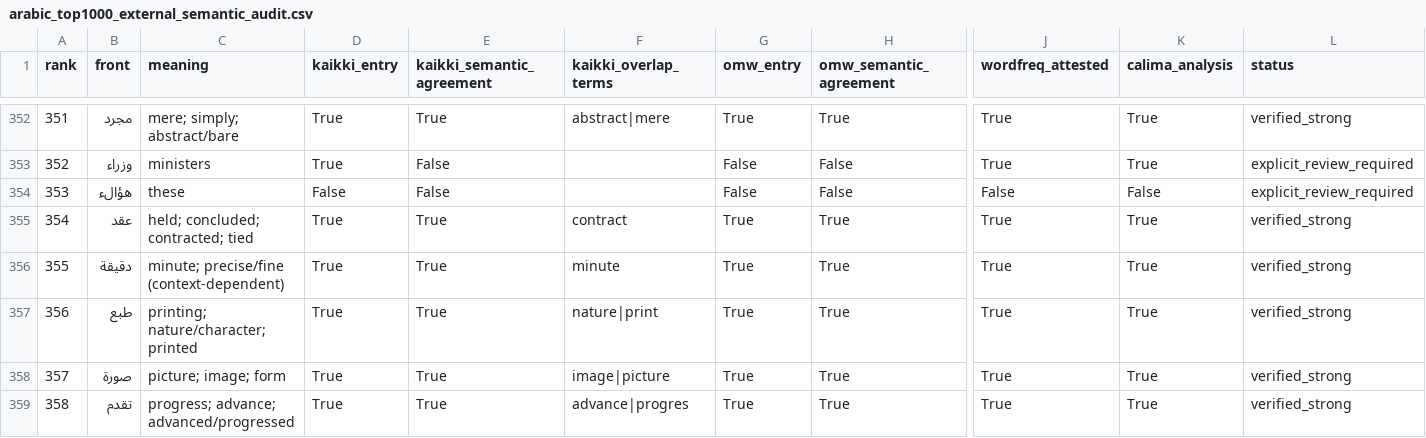
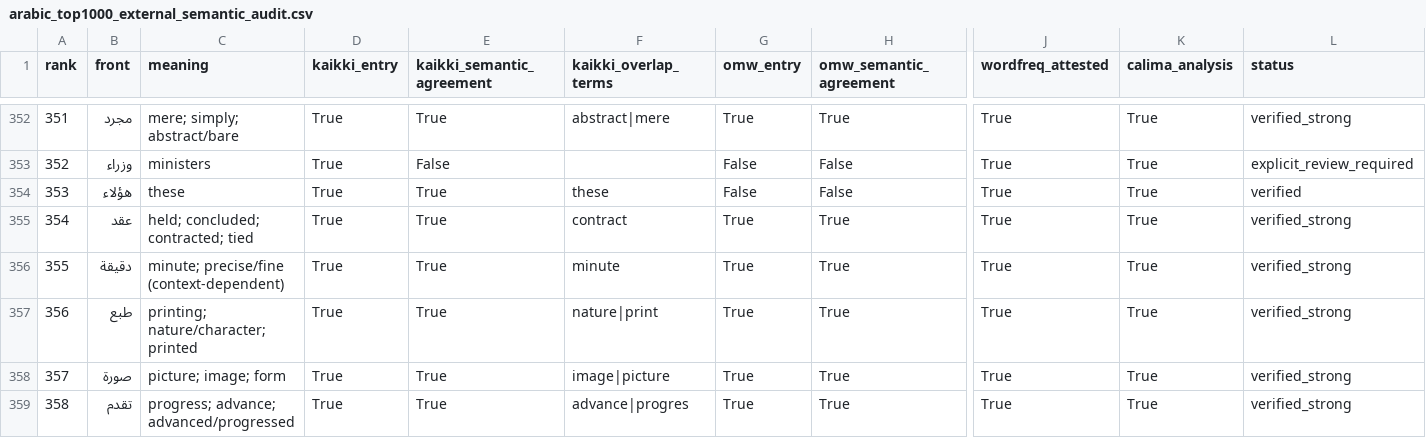
Before and after one commit to ualispublishing/learning, a CSV file: audit/arabic_top1000_external_semantic_audit.csv, drawn as a sheet; only a part is shown, gaps mark what is left out; removed rows and columns are numbered as before the commit, all else as after; rows hold the shown columns only; the diff names each change by its address in the sheet, - before the commit and + after, or states it on an @@ line.

```diff
--- a/audit/arabic_top1000_external_semantic_audit.csv
+++ b/audit/arabic_top1000_external_semantic_audit.csv
-row 354: 353 | هؤالء | these | False | False |  | False | False | False | False | explicit_review_required
+row 354: 353 | هؤلاء | these | True | True | these | False | False | True | True | verified
```
Also changed, not shown: audit/arabic_top1000_external_semantic_review_queue.csv, 1 other file.
